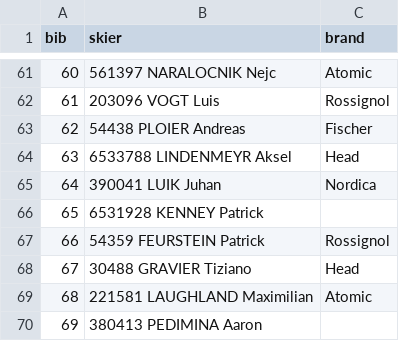
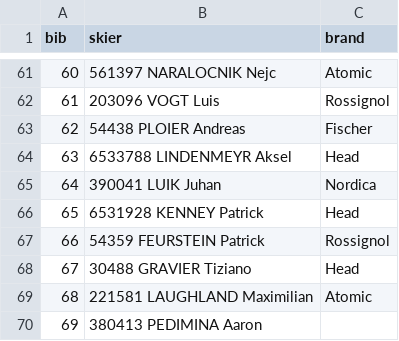
Before and after one commit to niklieb96/fis-data, a CSV file: data/startlists/2027_CopperMountain,CO_M_SG_2026-11-28.csv, drawn as a sheet; only a part is shown, gaps mark what is left out.

```diff
--- a/data/startlists/2027_CopperMountain,CO_M_SG_2026-11-28.csv
+++ b/data/startlists/2027_CopperMountain,CO_M_SG_2026-11-28.csv
@@ -65,3 +65,3 @@ bib,skier,brand
 64,390041 LUIK Juhan,Nordica
-65,6531928 KENNEY Patrick,
+65,6531928 KENNEY Patrick,Head
 66,54359 FEURSTEIN Patrick,Rossignol
```
Also changed, not shown: 1 other file.
